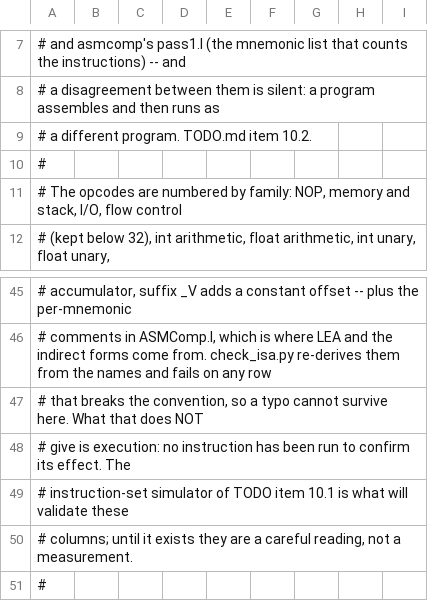
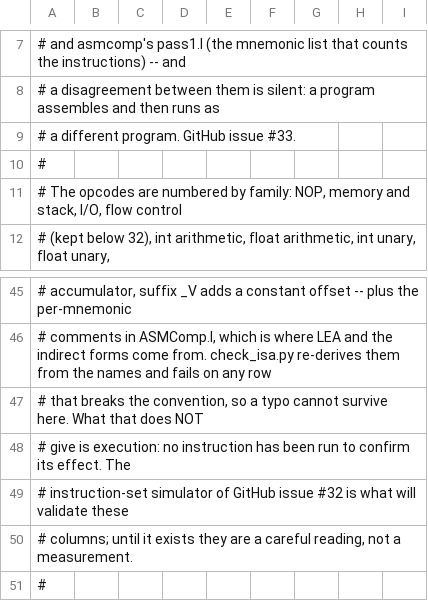
Before and after one commit to nipscernlab/yanc, a TSV file: Compilers/common/isa.tsv, drawn as a sheet; only a part is shown, gaps mark what is left out.

```diff
--- a/Compilers/common/isa.tsv
+++ b/Compilers/common/isa.tsv
@@ -8,3 +8,3 @@
 # a disagreement between them is silent: a program assembles and then runs as
-# a different program. TODO.md item 10.2.
+# a different program. GitHub issue #33.
 #
@@ -48,3 +48,3 @@
 # give is execution: no instruction has been run to confirm its effect. The
-# instruction-set simulator of TODO item 10.1 is what will validate these
+# instruction-set simulator of GitHub issue #32 is what will validate these
 # columns; until it exists they are a careful reading, not a measurement.
```
Also changed, not shown: 9 other files.
